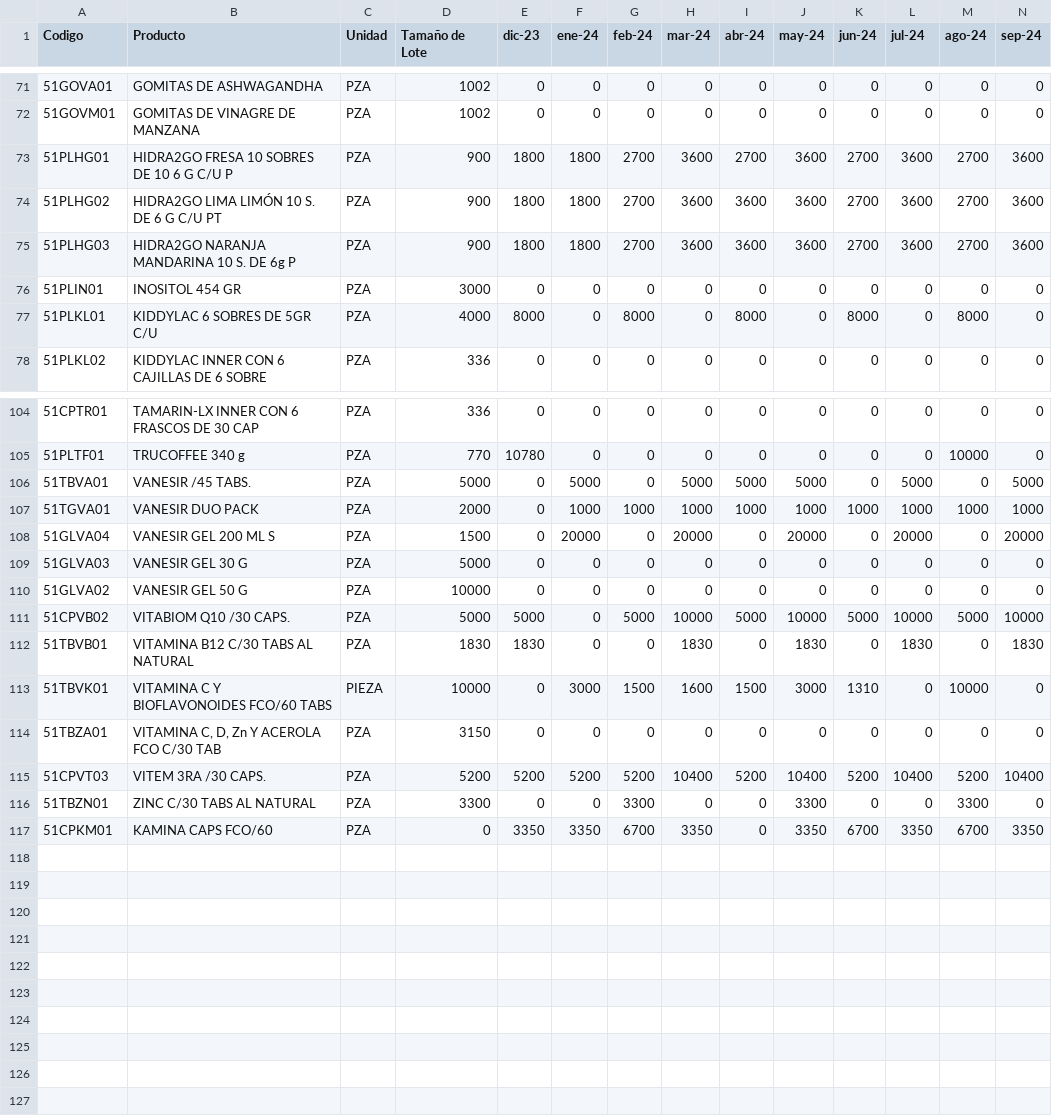
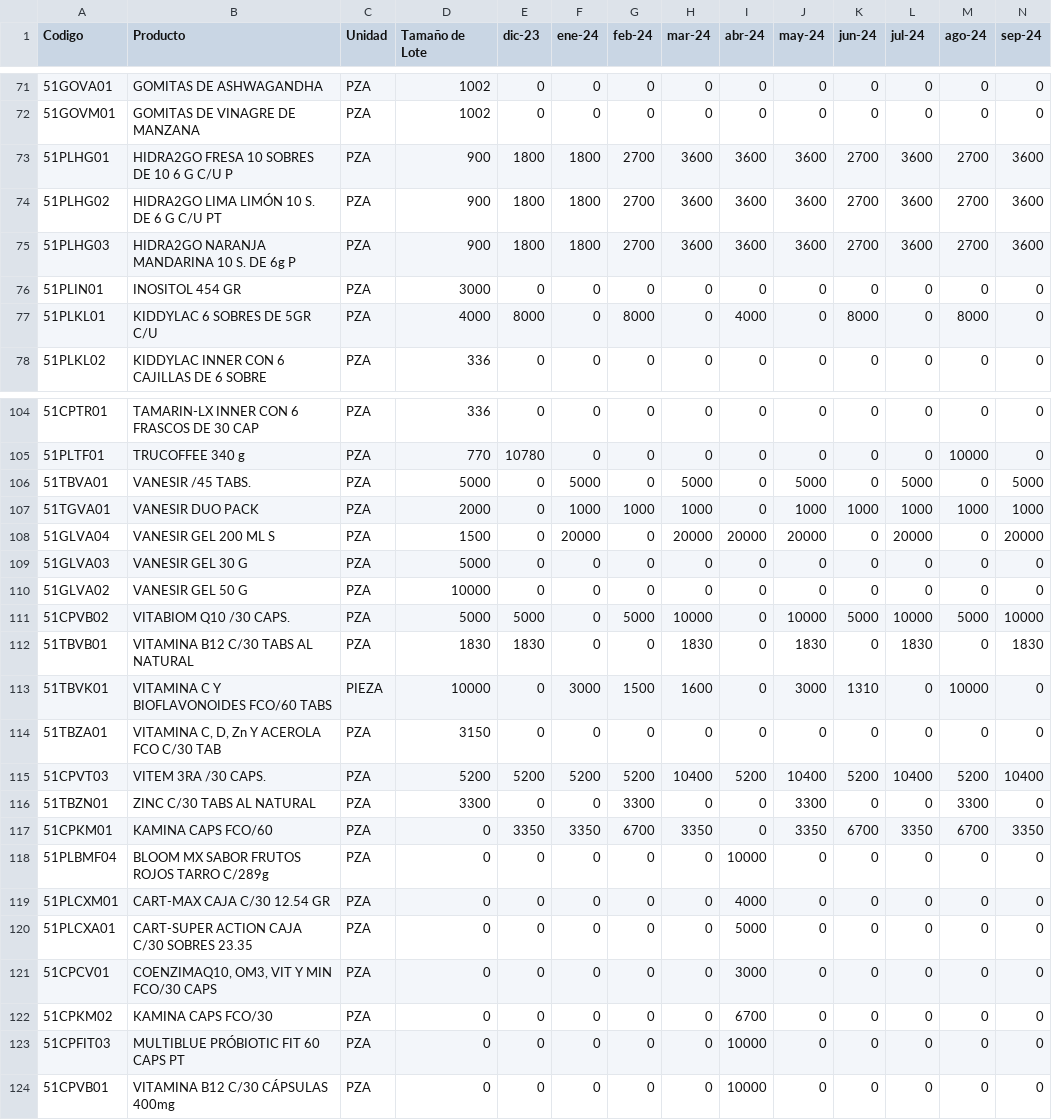
Before and after one commit to Geratano/Farmiral, a CSV file: fcst_victor.csv, drawn as a sheet; only a part is shown, gaps mark what is left out; rows hold the shown columns only; the diff covers the shown part only; the diff names each change by its address in the sheet, - before the commit and + after, or states it on an @@ line.

Commit message:
Actualización de nuevas formulas para forecast victor

```diff
--- a/fcst_victor.csv
+++ b/fcst_victor.csv
-I73 (abr-24): 2700
+I73 (abr-24): 3600
-I77 (abr-24): 8000
+I77 (abr-24): 4000
-I106 (abr-24): 5000
+I106 (abr-24): 0
-I107 (abr-24): 1000
+I107 (abr-24): 0
-I108 (abr-24): 0
+I108 (abr-24): 20000
-I111 (abr-24): 5000
+I111 (abr-24): 0
-I113 (abr-24): 1500
+I113 (abr-24): 0
+row 118: 51PLBMF04 | BLOOM MX SABOR FRUTOS ROJOS TARRO C/289g | PZA | 0 | 0 | 0 | 0 | 0 | 10000 | 0 | 0 | 0 | 0 | 0
+row 119: 51PLCXM01 | CART-MAX CAJA C/30 12.54 GR | PZA | 0 | 0 | 0 | 0 | 0 | 4000 | 0 | 0 | 0 | 0 | 0
+row 120: 51PLCXA01 | CART-SUPER ACTION CAJA C/30 SOBRES 23.35 | PZA | 0 | 0 | 0 | 0 | 0 | 5000 | 0 | 0 | 0 | 0 | 0
+row 121: 51CPCV01 | COENZIMAQ10, OM3, VIT Y MIN FCO/30 CAPS | PZA | 0 | 0 | 0 | 0 | 0 | 3000 | 0 | 0 | 0 | 0 | 0
+row 122: 51CPKM02 | KAMINA CAPS FCO/30 | PZA | 0 | 0 | 0 | 0 | 0 | 6700 | 0 | 0 | 0 | 0 | 0
+row 123: 51CPFIT03 | MULTIBLUE PRÓBIOTIC FIT 60 CAPS PT | PZA | 0 | 0 | 0 | 0 | 0 | 10000 | 0 | 0 | 0 | 0 | 0
+row 124: 51CPVB01 | VITAMINA B12 C/30 CÁPSULAS 400mg | PZA | 0 | 0 | 0 | 0 | 0 | 10000 | 0 | 0 | 0 | 0 | 0
```
Also changed, not shown: 35 edited cells elsewhere in this file, 1 other file.
